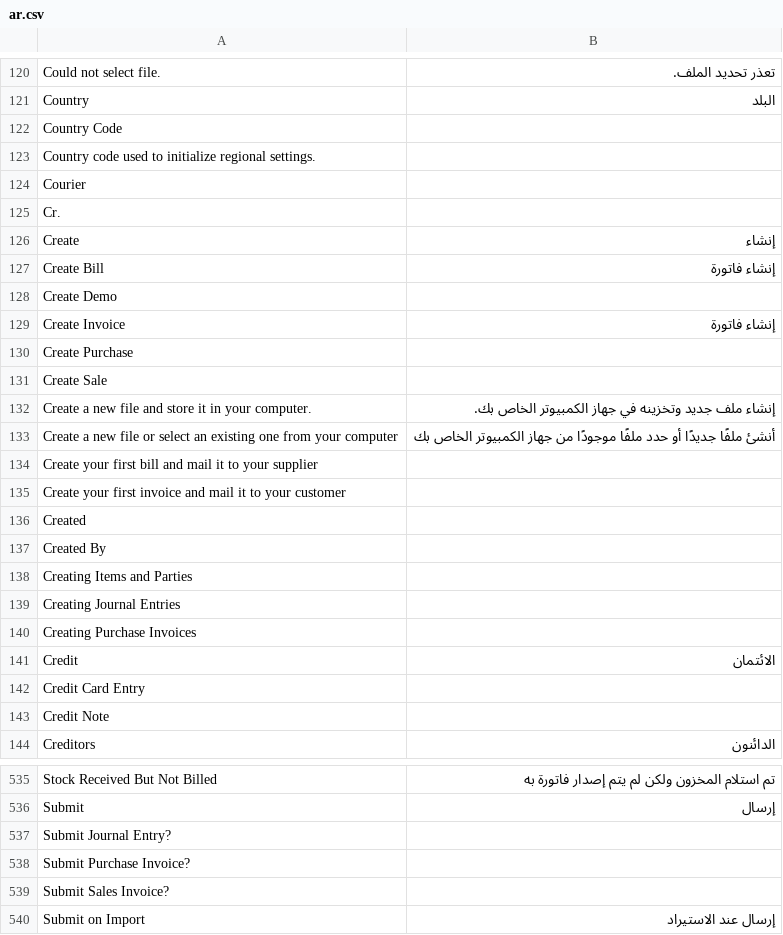
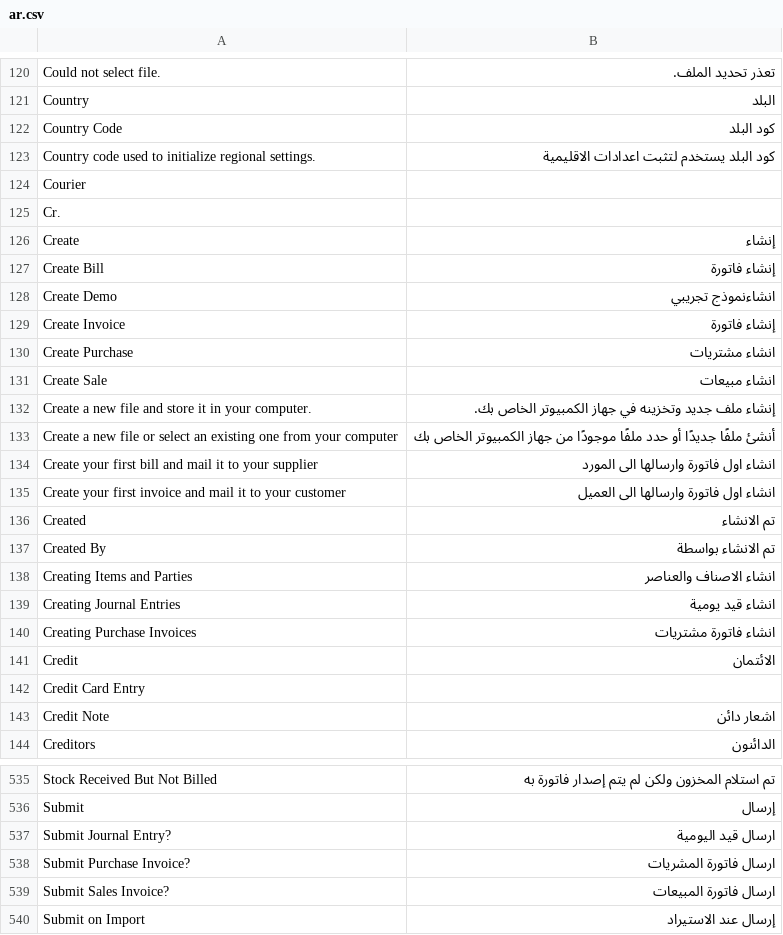
Before and after one commit to jaylee137/books, a CSV file: translations/ar.csv, drawn as a sheet; only a part is shown, gaps mark what is left out; the diff covers the shown part only; the diff names each change by its address in the sheet, - before the commit and + after, or states it on an @@ line.

```diff
--- a/translations/ar.csv
+++ b/translations/ar.csv
-B122: (empty)
+B122: كود البلد
-B123: (empty)
+B123: كود البلد يستخدم لتثبت اعدادات الاقليمية
-B128: (empty)
+B128: انشاءنموذج تجريبي
-B130: (empty)
+B130: انشاء مشتريات
-B131: (empty)
+B131: انشاء مبيعات
-B134: (empty)
+B134: انشاء اول فاتورة وارسالها الى المورد
-B135: (empty)
+B135: انشاء اول فاتورة وارسالها الى العميل
-B136: (empty)
+B136: تم الانشاء
-B137: (empty)
+B137: تم الانشاء بواسطة
-B138: (empty)
+B138: انشاء الاصناف والعناصر
-B139: (empty)
+B139: انشاء قيد يومية
-B140: (empty)
+B140: انشاء فاتورة مشتريات
-B143: (empty)
+B143: اشعار دائن
-B537: (empty)
+B537: ارسال قيد اليومية
-B538: (empty)
+B538: ارسال فاتورة المشريات
-B539: (empty)
+B539: ارسال فاتورة المبيعات
```
Also changed, not shown: 74 edited cells elsewhere in this file.
